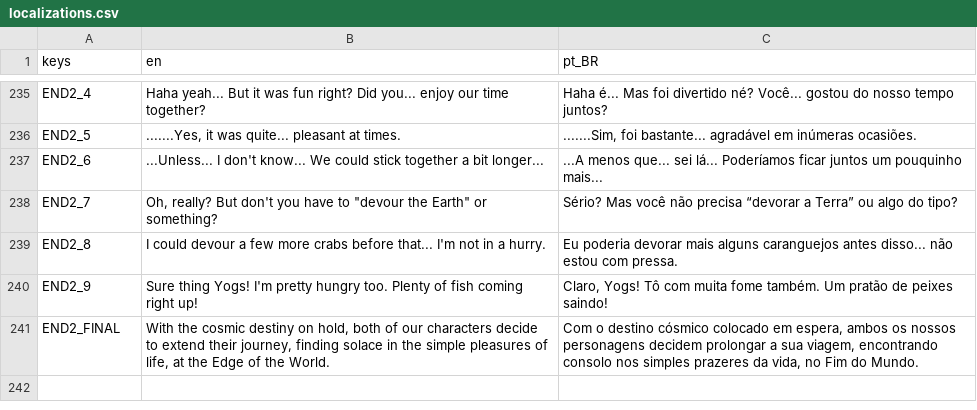
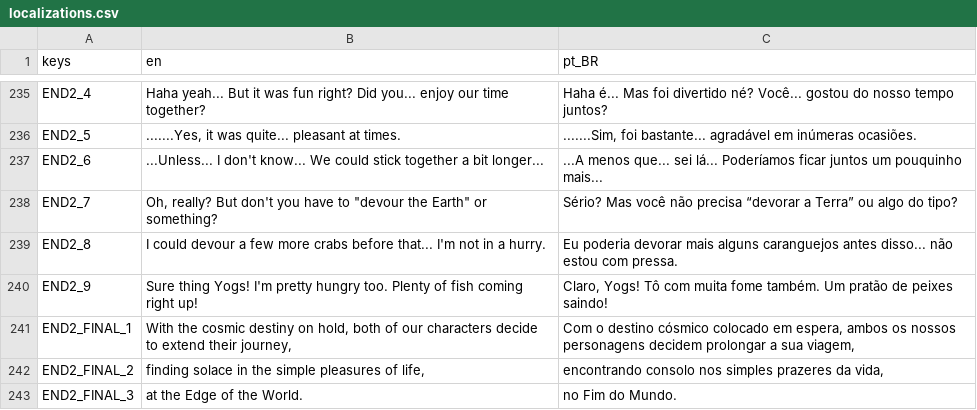
Before and after one commit to rilifon/At-the-Edge-of-the-World, a CSV file: project/localization/localizations.csv, drawn as a sheet; only a part is shown, gaps mark what is left out.

```diff
--- a/project/localization/localizations.csv
+++ b/project/localization/localizations.csv
@@ -244,2 +244,4 @@ END2_8,I could devour a few more crabs before that... I'm not in a hurry.,Eu pod
 END2_9,Sure thing Yogs! I'm pretty hungry too. Plenty of fish coming right up!,"Claro, Yogs! Tô com muita fome também. Um pratão de peixes saindo!"
-END2_FINAL,"With the cosmic destiny on hold, both of our characters decide to extend their journey, finding solace in the simple pleasures of life, at the Edge of the World.","Com o destino cósmico colocado em espera, ambos os nossos personagens decidem prolongar a sua viagem, encontrando consolo nos simples prazeres da vida, no Fim do Mundo."
+END2_FINAL_1,"With the cosmic destiny on hold, both of our characters decide to extend their journey,","Com o destino cósmico colocado em espera, ambos os nossos personagens decidem prolongar a sua viagem,"
+END2_FINAL_2,"finding solace in the simple pleasures of life,","encontrando consolo nos simples prazeres da vida,"
+END2_FINAL_3,at the Edge of the World.,no Fim do Mundo.
```
Also changed, not shown: 15 other files.
